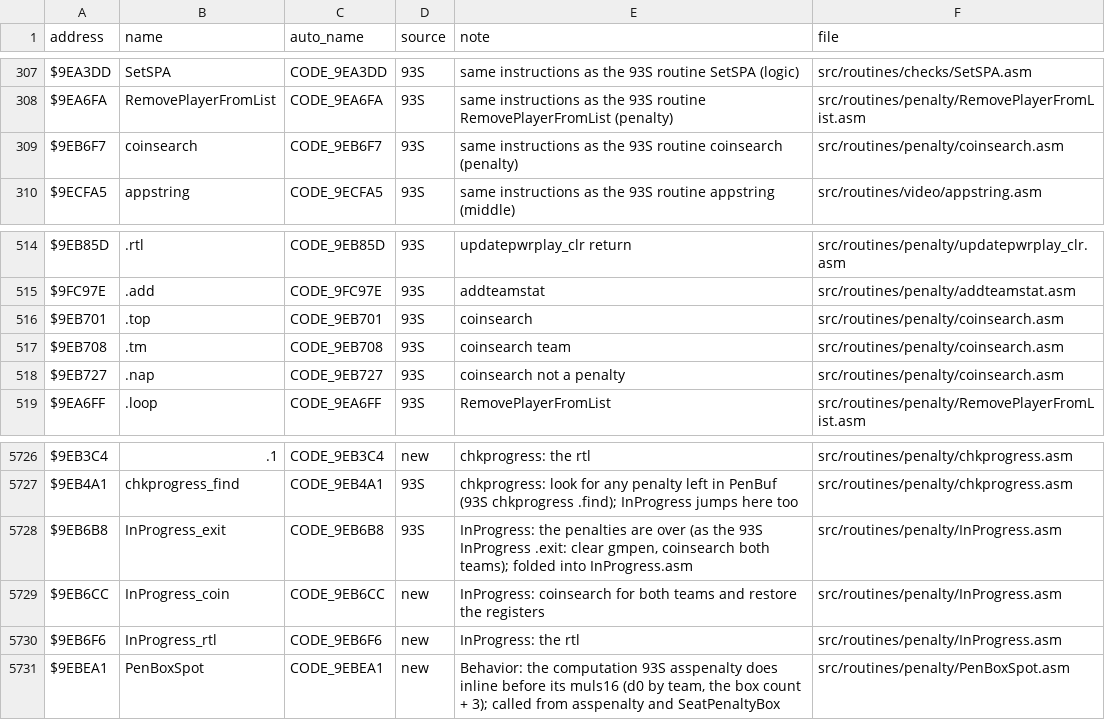
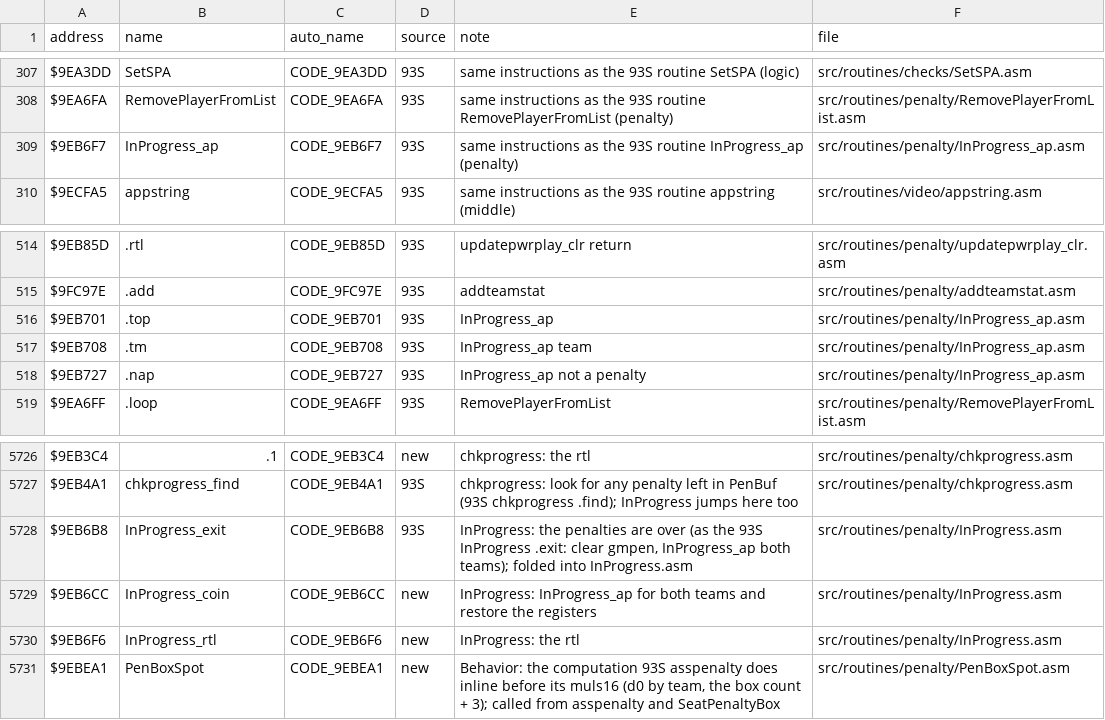
Before and after one commit to abdulahmad/NHL94SNES, a CSV file: docs/name_map.csv, drawn as a sheet; only a part is shown, gaps mark what is left out.

Commit message:
Rename coinsearch to InProgress_ap (92 InProgress .ap), as 93G

```diff
--- a/docs/name_map.csv
+++ b/docs/name_map.csv
@@ -308,3 +308,3 @@ $9EA3DD,SetSPA,CODE_9EA3DD,93S,"same instructions as the 93S routine SetSPA (log
 $9EA6FA,RemovePlayerFromList,CODE_9EA6FA,93S,"same instructions as the 93S routine RemovePlayerFromList (penalty)",src/routines/penalty/RemovePlayerFromList.asm
-$9EB6F7,coinsearch,CODE_9EB6F7,93S,"same instructions as the 93S routine coinsearch (penalty)",src/routines/penalty/coinsearch.asm
+$9EB6F7,InProgress_ap,CODE_9EB6F7,93S,"same instructions as the 93S routine InProgress_ap (penalty)",src/routines/penalty/InProgress_ap.asm
 $9ECFA5,appstring,CODE_9ECFA5,93S,"same instructions as the 93S routine appstring (middle)",src/routines/video/appstring.asm
@@ -515,5 +515,5 @@ $9EB85D,.rtl,CODE_9EB85D,93S,updatepwrplay_clr return,src/routines/penalty/updat
 $9FC97E,.add,CODE_9FC97E,93S,addteamstat,src/routines/penalty/addteamstat.asm
-$9EB701,.top,CODE_9EB701,93S,coinsearch,src/routines/penalty/coinsearch.asm
-$9EB708,.tm,CODE_9EB708,93S,coinsearch team,src/routines/penalty/coinsearch.asm
-$9EB727,.nap,CODE_9EB727,93S,coinsearch not a penalty,src/routines/penalty/coinsearch.asm
+$9EB701,.top,CODE_9EB701,93S,InProgress_ap,src/routines/penalty/InProgress_ap.asm
+$9EB708,.tm,CODE_9EB708,93S,InProgress_ap team,src/routines/penalty/InProgress_ap.asm
+$9EB727,.nap,CODE_9EB727,93S,InProgress_ap not a penalty,src/routines/penalty/InProgress_ap.asm
 $9EA6FF,.loop,CODE_9EA6FF,93S,RemovePlayerFromList,src/routines/penalty/RemovePlayerFromList.asm
@@ -5727,4 +5727,4 @@ $9EB3C4,.1,CODE_9EB3C4,new,chkprogress: the rtl,src/routines/penalty/chkprogress
 $9EB4A1,chkprogress_find,CODE_9EB4A1,93S,chkprogress: look for any penalty left in PenBuf (93S chkprogress .find); InProgress jumps here too,src/routines/penalty/chkprogress.asm
-$9EB6B8,InProgress_exit,CODE_9EB6B8,93S,"InProgress: the penalties are over (as the 93S InProgress .exit: clear gmpen, coinsearch both teams); folded into InProgress.asm",src/routines/penalty/InProgress.asm
-$9EB6CC,InProgress_coin,CODE_9EB6CC,new,InProgress: coinsearch for both teams and restore the registers,src/routines/penalty/InProgress.asm
+$9EB6B8,InProgress_exit,CODE_9EB6B8,93S,"InProgress: the penalties are over (as the 93S InProgress .exit: clear gmpen, InProgress_ap both teams); folded into InProgress.asm",src/routines/penalty/InProgress.asm
+$9EB6CC,InProgress_coin,CODE_9EB6CC,new,InProgress: InProgress_ap for both teams and restore the registers,src/routines/penalty/InProgress.asm
 $9EB6F6,InProgress_rtl,CODE_9EB6F6,new,InProgress: the rtl,src/routines/penalty/InProgress.asm
```
Also changed, not shown: 4 other files.
